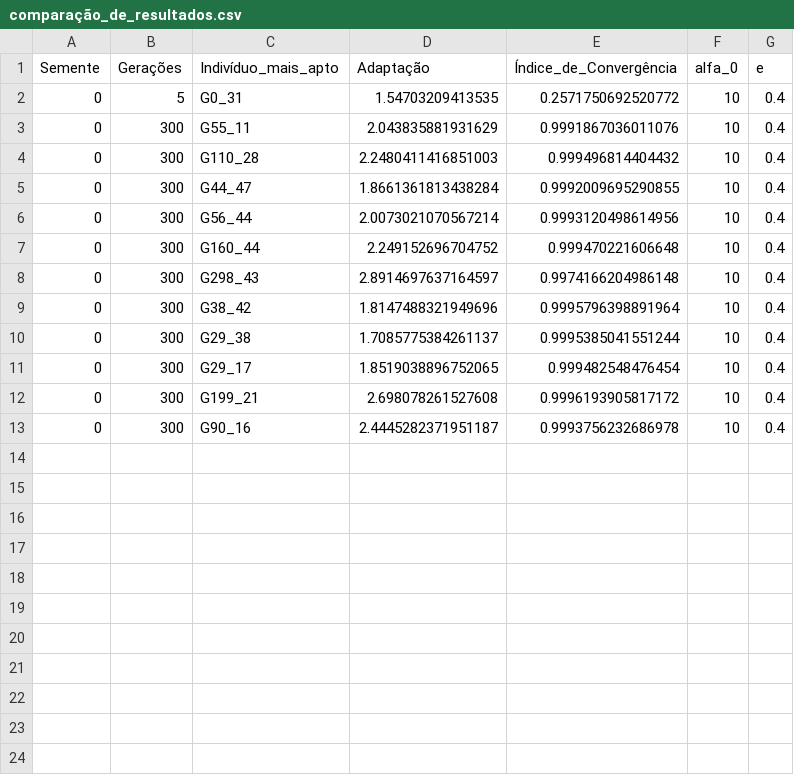
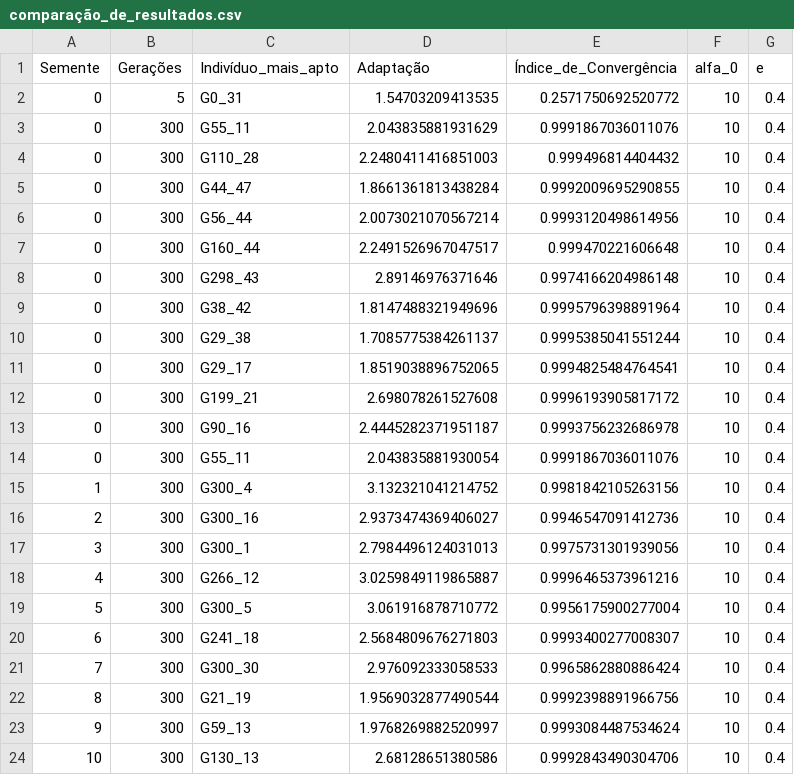
Before and after one commit to gustavomello9600/otag, a CSV file: situações_de_projeto/placa_em_balanço/resultados/Kane_&_Schoenauer_P_no_meio_da_extremidade_direita_e_cantos_das_bordas_fixos/comparação_de_resultados.csv, drawn as a sheet.

```diff
--- a/situações_de_projeto/placa_em_balanço/resultados/Kane_&_Schoenauer_P_no_meio_da_extremidade_direita_e_cantos_das_bordas_fixos/comparação_de_resultados.csv
+++ b/situações_de_projeto/placa_em_balanço/resultados/Kane_&_Schoenauer_P_no_meio_da_extremidade_direita_e_cantos_das_bordas_fixos/comparação_de_resultados.csv
@@ -6,8 +6,19 @@ Semente,Gerações,Indivíduo_mais_apto,Adaptação,Índice_de_Convergência,alf
 0,300,G56_44,2.0073021070567214,0.9993120498614956,10,0.4
-0,300,G160_44,2.249152696704752,0.999470221606648,10,0.4
-0,300,G298_43,2.8914697637164597,0.9974166204986148,10,0.4
+0,300,G160_44,2.2491526967047517,0.999470221606648,10,0.4
+0,300,G298_43,2.89146976371646,0.9974166204986148,10,0.4
 0,300,G38_42,1.8147488321949696,0.9995796398891964,10,0.4
 0,300,G29_38,1.7085775384261137,0.9995385041551244,10,0.4
-0,300,G29_17,1.8519038896752065,0.999482548476454,10,0.4
+0,300,G29_17,1.8519038896752065,0.9994825484764541,10,0.4
 0,300,G199_21,2.698078261527608,0.9996193905817172,10,0.4
 0,300,G90_16,2.4445282371951187,0.9993756232686978,10,0.4
+0,300,G55_11,2.043835881930054,0.9991867036011076,10,0.4
+1,300,G300_4,3.132321041214752,0.9981842105263156,10,0.4
+2,300,G300_16,2.9373474369406027,0.9946547091412736,10,0.4
+3,300,G300_1,2.7984496124031013,0.9975731301939056,10,0.4
+4,300,G266_12,3.0259849119865887,0.9996465373961216,10,0.4
+5,300,G300_5,3.061916878710772,0.9956175900277004,10,0.4
+6,300,G241_18,2.5684809676271803,0.9993400277008307,10,0.4
+7,300,G300_30,2.976092333058533,0.9965862880886424,10,0.4
+8,300,G21_19,1.9569032877490544,0.9992398891966756,10,0.4
+9,300,G59_13,1.9768269882520997,0.9993084487534624,10,0.4
+10,300,G130_13,2.68128651380586,0.9992843490304706,10,0.4
```
Also changed, not shown: 14 other files.
